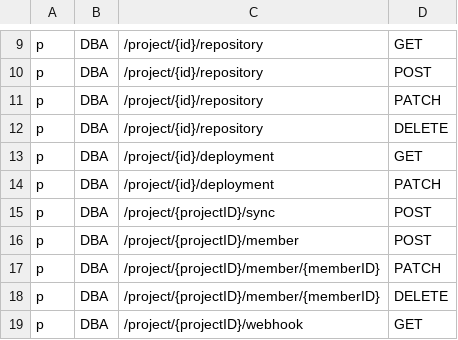
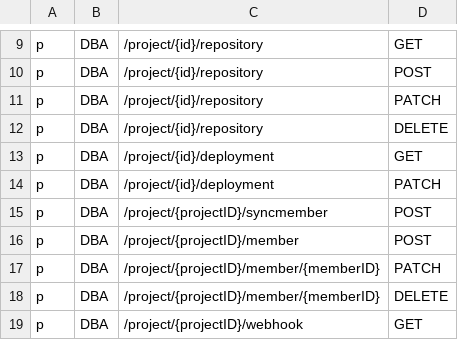
Before and after one commit to tisonkun/bytebase, a CSV file: server/acl_casbin_policy_dba.csv, drawn as a sheet; only a part is shown, gaps mark what is left out.

```diff
--- a/server/acl_casbin_policy_dba.csv
+++ b/server/acl_casbin_policy_dba.csv
@@ -14,3 +14,3 @@ p, DBA, /project/{id}/deployment, GET
 p, DBA, /project/{id}/deployment, PATCH
-p, DBA, /project/{projectID}/sync, POST
+p, DBA, /project/{projectID}/syncmember, POST
 p, DBA, /project/{projectID}/member, POST
```
Also changed, not shown: server/acl_casbin_policy_developer.csv, server/acl_casbin_policy_owner.csv, 4 other files.
